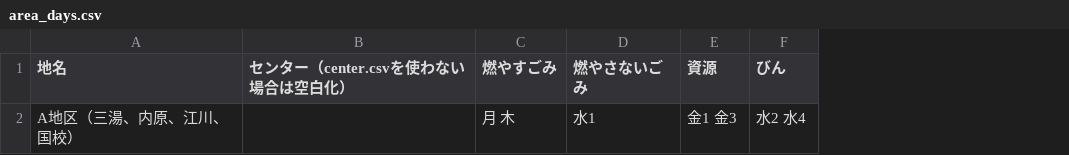
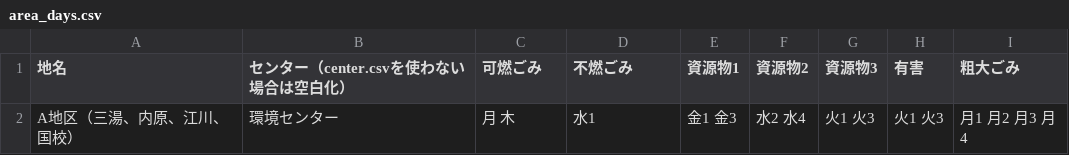
Before and after one commit to shimonn1/5374, a CSV file: data/area_days.csv, drawn as a sheet; the diff names each change by its address in the sheet, - before the commit and + after, or states it on an @@ line.

```diff
--- a/data/area_days.csv
+++ b/data/area_days.csv
+column G (資源物3), row 2: 火1 火3
+column H (有害), row 2: 火1 火3
+column I (粗大ごみ), row 2: 月1 月2 月3 月4
-C1: 燃やすごみ
+C1: 可燃ごみ
-D1: 燃やさないごみ
+D1: 不燃ごみ
-E1: 資源
+E1: 資源物1
-F1: びん
+F1: 資源物2
-B2 (センター（center.csvを使わない場合は空白化）): (empty)
+B2 (センター（center.csvを使わない場合は空白化）): 環境センター
```
Also changed, not shown: data/target.csv.
